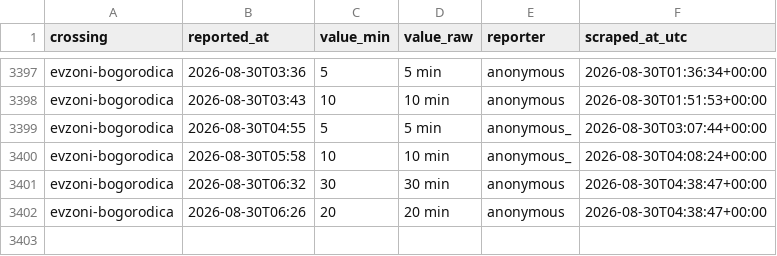
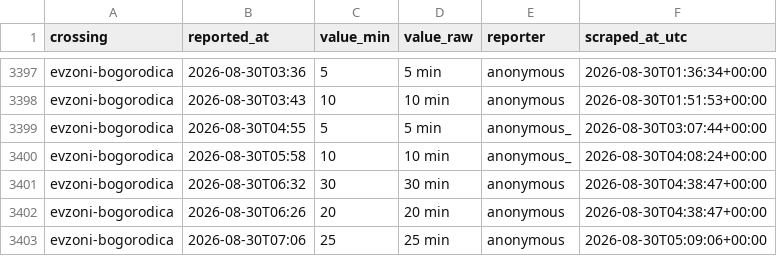
Before and after one commit to brankojosipovic/border-wait, a CSV file: data/evzoni-bogorodica.csv, drawn as a sheet; only a part is shown, gaps mark what is left out.

```diff
--- a/data/evzoni-bogorodica.csv
+++ b/data/evzoni-bogorodica.csv
@@ -3402 +3402,2 @@ evzoni-bogorodica,2026-08-30T06:32,30,30 min,anonymous,2026-08-30T04:38:47+00:00
 evzoni-bogorodica,2026-08-30T06:26,20,20 min,anonymous,2026-08-30T04:38:47+00:00
+evzoni-bogorodica,2026-08-30T07:06,25,25 min,anonymous,2026-08-30T05:09:06+00:00
```
Also changed, not shown: data/horgos-roszke.csv, data/kelebija-tompa.csv, 2 other files.
